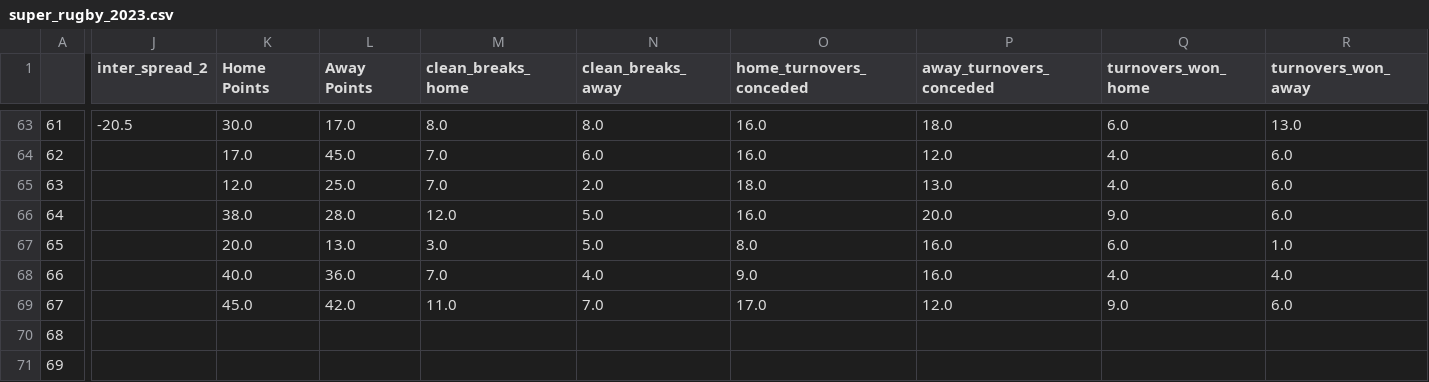
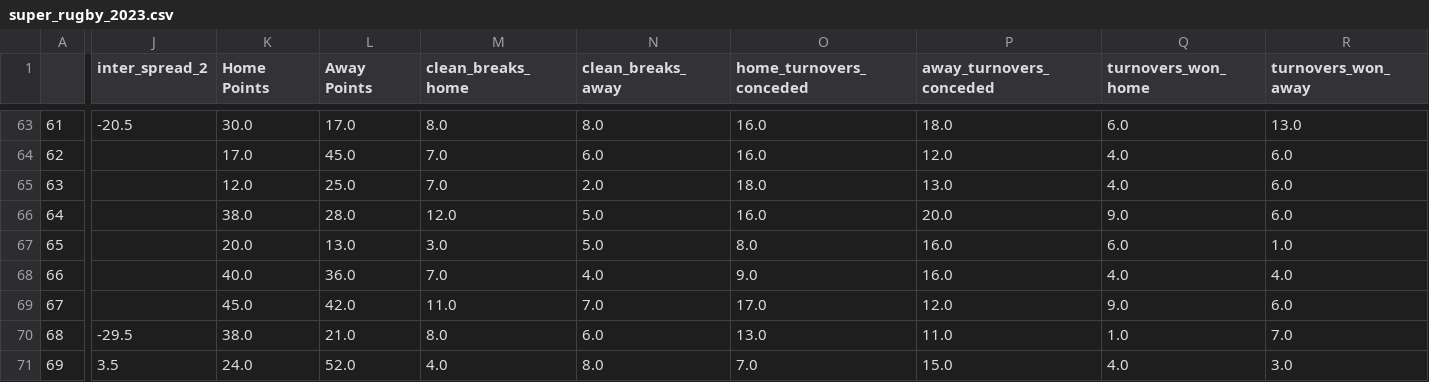
Before and after one commit to ZeNoonan/rugby, a CSV file: super_rugby_2023.csv, drawn as a sheet; only a part is shown, gaps mark what is left out; the diff covers the shown part only; the diff names each change by its address in the sheet, - before the commit and + after, or states it on an @@ line.

Commit message:
update

```diff
--- a/super_rugby_2023.csv
+++ b/super_rugby_2023.csv
-J70 (inter_spread_2): (empty)
+J70 (inter_spread_2): -29.5
-K70 (Home Points): (empty)
+K70 (Home Points): 38.0
-L70 (Away Points): (empty)
+L70 (Away Points): 21.0
-M70 (clean_breaks_home): (empty)
+M70 (clean_breaks_home): 8.0
-N70 (clean_breaks_away): (empty)
+N70 (clean_breaks_away): 6.0
-O70 (home_turnovers_conceded): (empty)
+O70 (home_turnovers_conceded): 13.0
-P70 (away_turnovers_conceded): (empty)
+P70 (away_turnovers_conceded): 11.0
-Q70 (turnovers_won_home): (empty)
+Q70 (turnovers_won_home): 1.0
-R70 (turnovers_won_away): (empty)
+R70 (turnovers_won_away): 7.0
-J71 (inter_spread_2): (empty)
+J71 (inter_spread_2): 3.5
-K71 (Home Points): (empty)
+K71 (Home Points): 24.0
-L71 (Away Points): (empty)
+L71 (Away Points): 52.0
-M71 (clean_breaks_home): (empty)
+M71 (clean_breaks_home): 4.0
-N71 (clean_breaks_away): (empty)
+N71 (clean_breaks_away): 8.0
-O71 (home_turnovers_conceded): (empty)
+O71 (home_turnovers_conceded): 7.0
-P71 (away_turnovers_conceded): (empty)
+P71 (away_turnovers_conceded): 15.0
-Q71 (turnovers_won_home): (empty)
+Q71 (turnovers_won_home): 4.0
-R71 (turnovers_won_away): (empty)
+R71 (turnovers_won_away): 3.0
```
Also changed, not shown: 67 edited cells elsewhere in this file.
